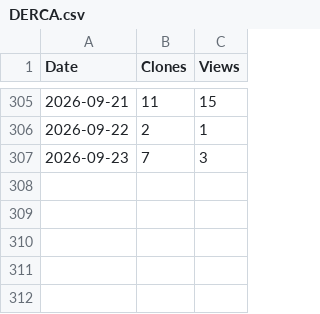
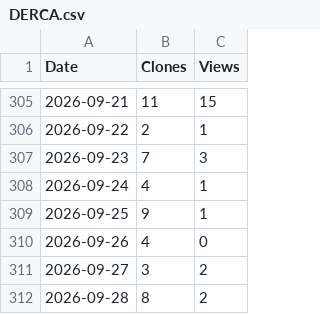
Before and after one commit to arc-research-lab/DERCA, a CSV file: assets/DERCA.csv, drawn as a sheet; only a part is shown, gaps mark what is left out.

```diff
--- a/assets/DERCA.csv
+++ b/assets/DERCA.csv
@@ -307 +307,6 @@ Date,Clones,Views
 2026-09-23,7,3
+2026-09-24,4,1
+2026-09-25,9,1
+2026-09-26,4,0
+2026-09-27,3,2
+2026-09-28,8,2
```
Also changed, not shown: 3 other files.
